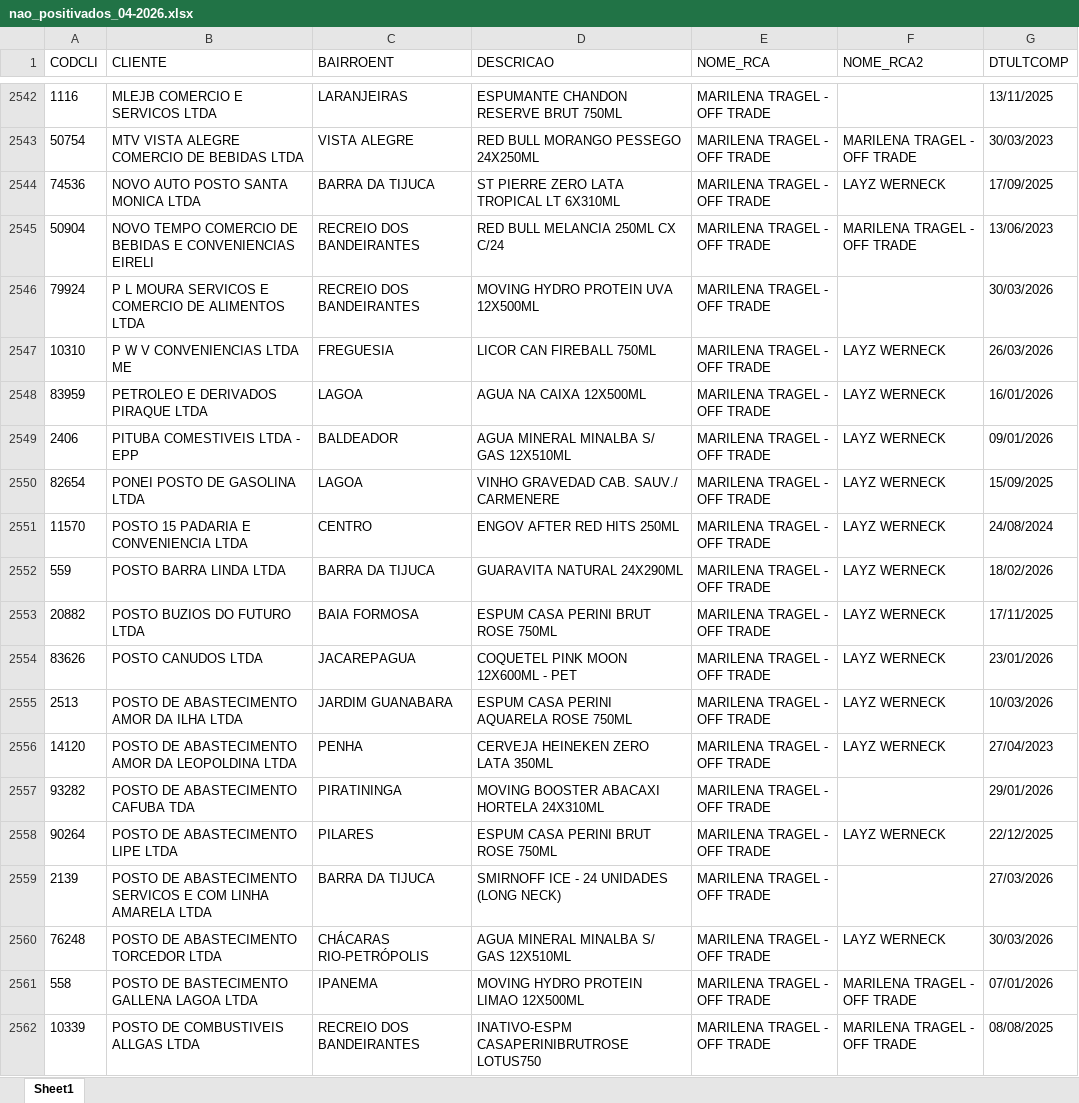
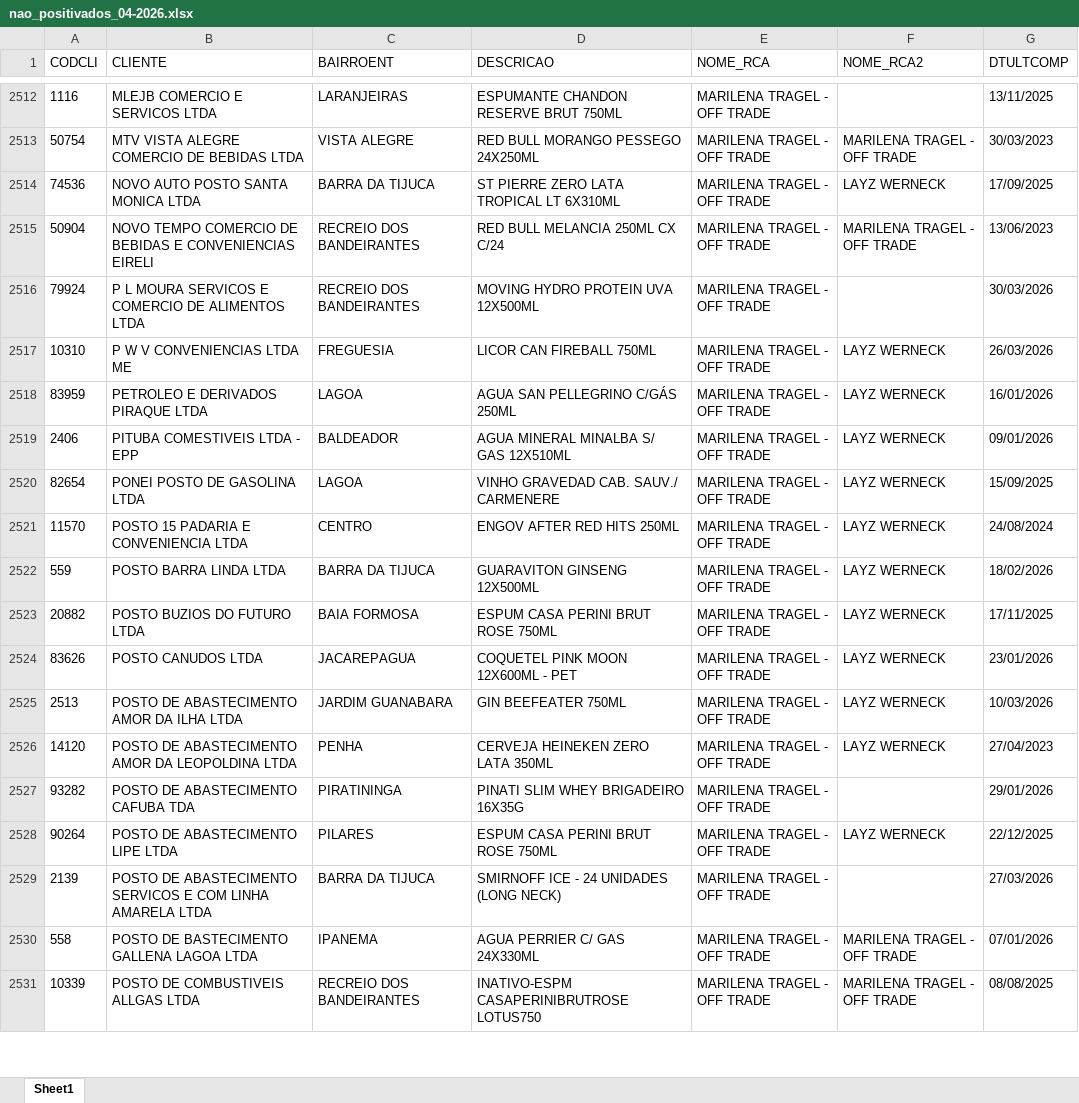
Before and after one commit to leonardocampos-cmd/offtrade, an Excel workbook: nao_positivados_04-2026.xlsx, sheet Sheet1, drawn as a sheet; only a part is shown, gaps mark what is left out; values as stored, in another font and other column widths than the file's, no borders; removed rows and columns are numbered as before the commit, all else as after; the diff covers the shown part only; the diff names each change by its address in the sheet, - before the commit and + after, or states it on an @@ line.

```diff
--- a/nao_positivados_04-2026.xlsx (sheet Sheet1)
+++ b/nao_positivados_04-2026.xlsx (sheet Sheet1)
-D2518 (DESCRICAO): AGUA NA CAIXA 12X500ML
+D2518 (DESCRICAO): AGUA SAN PELLEGRINO C/GÁS 250ML
-D2522 (DESCRICAO): GUARAVITA NATURAL 24X290ML
+D2522 (DESCRICAO): GUARAVITON GINSENG 12X500ML
-D2525 (DESCRICAO): ESPUM CASA PERINI AQUARELA ROSE 750ML
+D2525 (DESCRICAO): GIN BEEFEATER 750ML
-D2527 (DESCRICAO): MOVING BOOSTER ABACAXI HORTELA 24X310ML
+D2527 (DESCRICAO): PINATI SLIM WHEY BRIGADEIRO 16X35G
-row 2560: 76248 | POSTO DE ABASTECIMENTO TORCEDOR LTDA | CHÁCARAS RIO-PETRÓPOLIS | AGUA MINERAL MINALBA S/ GAS 12X510ML | MARILENA TRAGEL - OFF TRADE | LAYZ WERNECK | 30/03/2026
-D2530 (DESCRICAO): MOVING HYDRO PROTEIN LIMAO 12X500ML
+D2530 (DESCRICAO): AGUA PERRIER C/ GAS 24X330ML
```
Also changed, not shown: 19 added rows, 71 removed rows, 12 moved rows and 722 edited cells elsewhere in this sheet, 3 other files.
